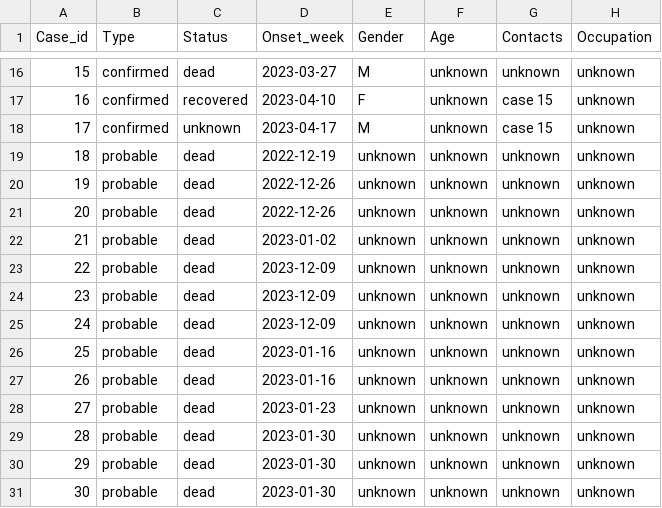
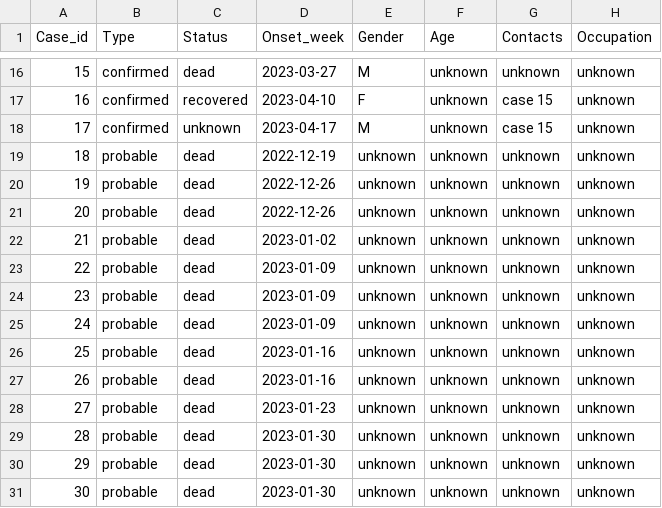
Before and after one commit to CarmenTamayo/Applications-Epiverse-pipelines, a CSV file: Data/Marburg_EqGuinea_linelist.csv, drawn as a sheet; only a part is shown, gaps mark what is left out.

Commit message:
adding Marburg data

```diff
--- a/Data/Marburg_EqGuinea_linelist.csv
+++ b/Data/Marburg_EqGuinea_linelist.csv
@@ -22,5 +22,5 @@
 21,probable,dead,2023-01-02,unknown,unknown,unknown,unknown
-22,probable,dead,2023-12-09,unknown,unknown,unknown,unknown
-23,probable,dead,2023-12-09,unknown,unknown,unknown,unknown
-24,probable,dead,2023-12-09,unknown,unknown,unknown,unknown
+22,probable,dead,2023-01-09,unknown,unknown,unknown,unknown
+23,probable,dead,2023-01-09,unknown,unknown,unknown,unknown
+24,probable,dead,2023-01-09,unknown,unknown,unknown,unknown
 25,probable,dead,2023-01-16,unknown,unknown,unknown,unknown
```
Also changed, not shown: 2 other files.
